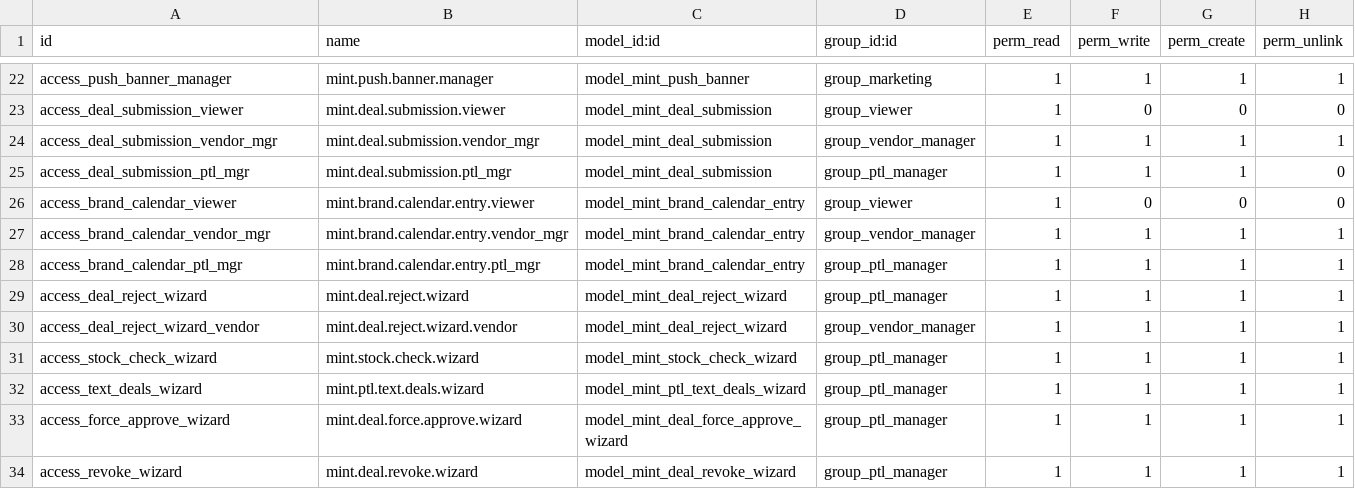
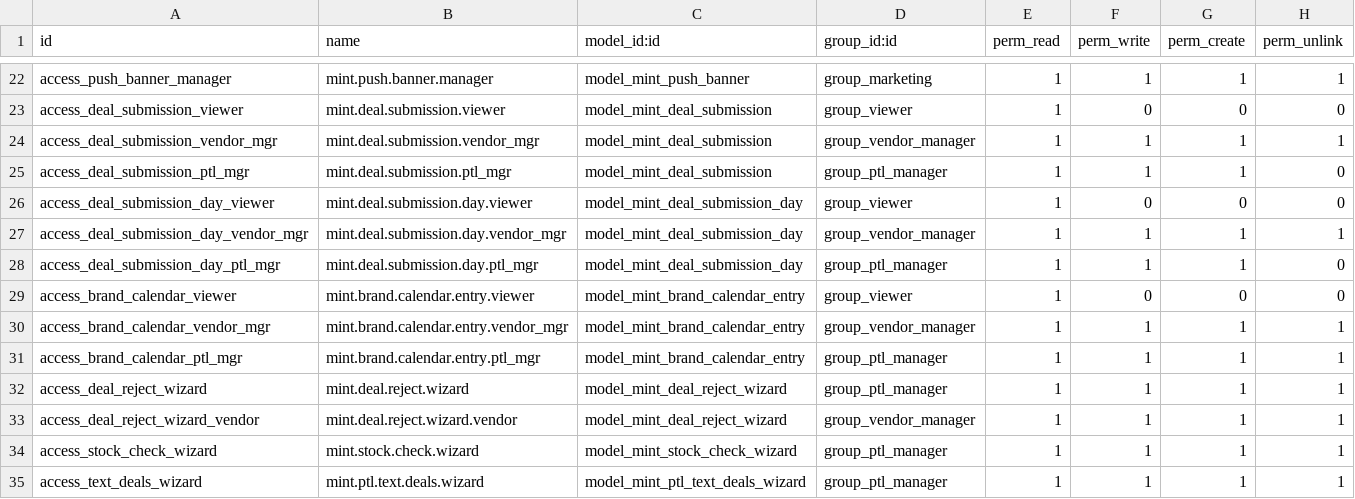
Before and after one commit to J-Palomino/odoo-custom-modules, a CSV file: mint_command_center/security/ir.model.access.csv, drawn as a sheet; only a part is shown, gaps mark what is left out; the shorter side is filled out with more unchanged rows.

```diff
--- a/mint_command_center/security/ir.model.access.csv
+++ b/mint_command_center/security/ir.model.access.csv
@@ -25,2 +25,5 @@ access_deal_submission_vendor_mgr,mint.deal.submission.vendor_mgr,model_mint_dea
 access_deal_submission_ptl_mgr,mint.deal.submission.ptl_mgr,model_mint_deal_submission,group_ptl_manager,1,1,1,0
+access_deal_submission_day_viewer,mint.deal.submission.day.viewer,model_mint_deal_submission_day,group_viewer,1,0,0,0
+access_deal_submission_day_vendor_mgr,mint.deal.submission.day.vendor_mgr,model_mint_deal_submission_day,group_vendor_manager,1,1,1,1
+access_deal_submission_day_ptl_mgr,mint.deal.submission.day.ptl_mgr,model_mint_deal_submission_day,group_ptl_manager,1,1,1,0
 access_brand_calendar_viewer,mint.brand.calendar.entry.viewer,model_mint_brand_calendar_entry,group_viewer,1,0,0,0
```
Also changed, not shown: 6 other files.
